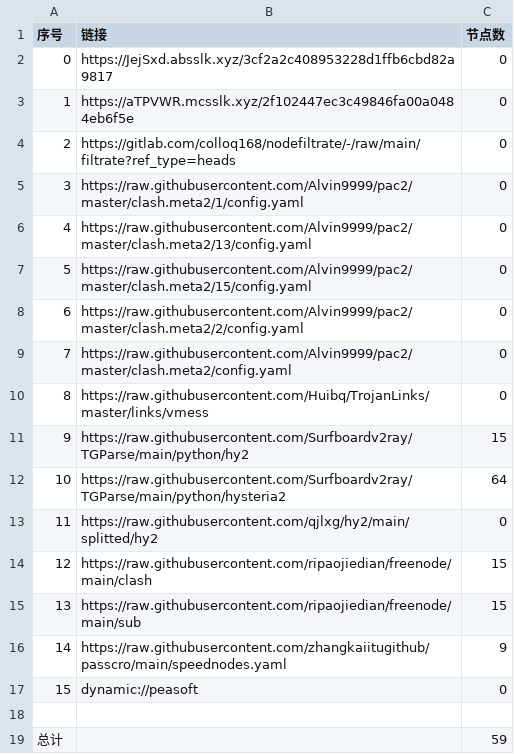
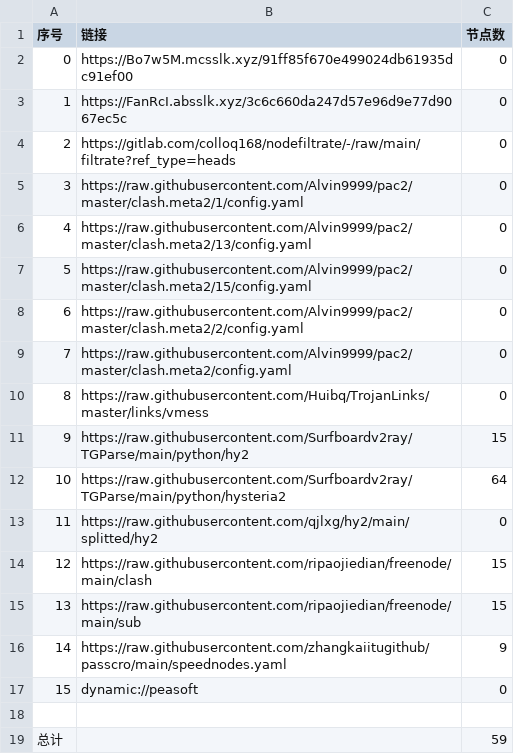
Before and after one commit to shibaobei1/AutoMergePublicNodes--mfjd, a CSV file: list_result.csv, drawn as a sheet.

```diff
--- a/list_result.csv
+++ b/list_result.csv
@@ -1,4 +1,4 @@
 序号,链接,节点数
-0,https://JejSxd.absslk.xyz/3cf2a2c408953228d1ffb6cbd82a9817,0
-1,https://aTPVWR.mcsslk.xyz/2f102447ec3c49846fa00a0484eb6f5e,0
+0,https://Bo7w5M.mcsslk.xyz/91ff85f670e499024db61935dc91ef00,0
+1,https://FanRcI.absslk.xyz/3c6c660da247d57e96d9e77d9067ec5c,0
 2,https://gitlab.com/colloq168/nodefiltrate/-/raw/main/filtrate?ref_type=heads,0
```
Also changed, not shown: 3 other files.
